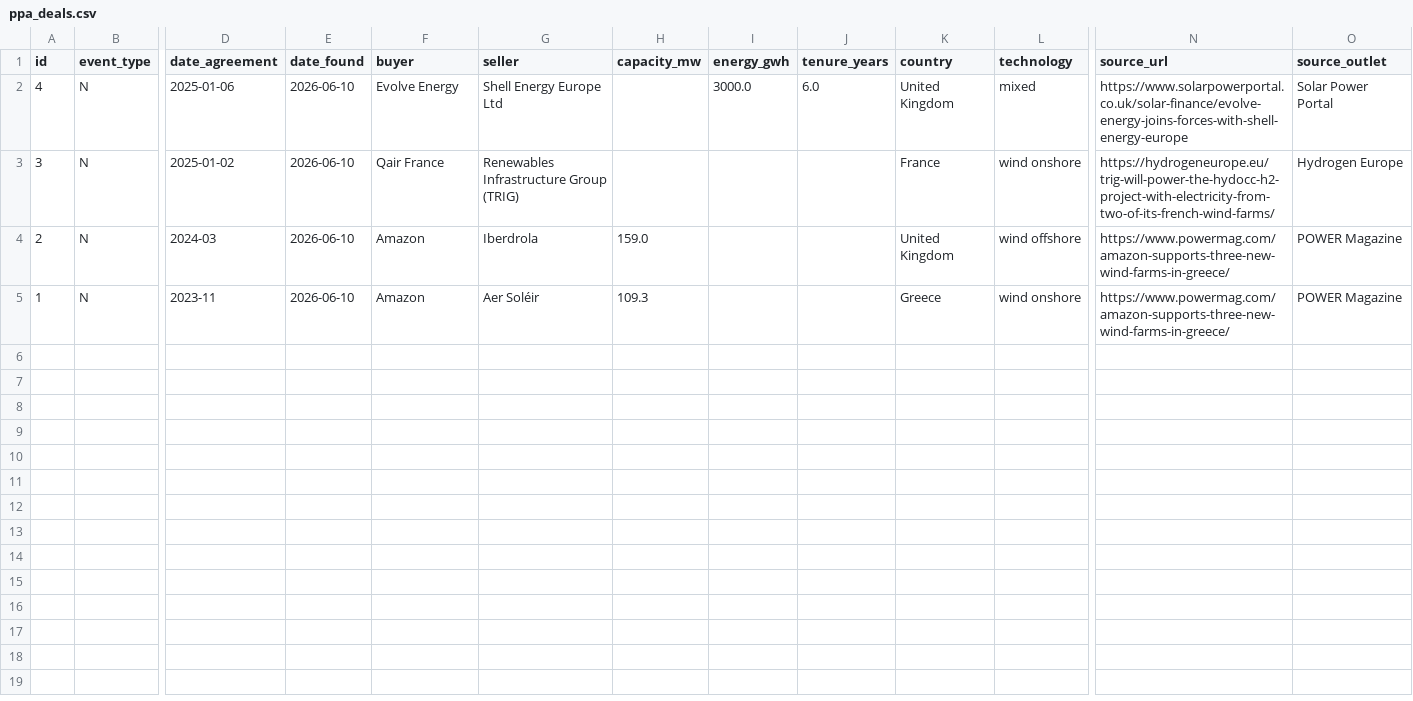
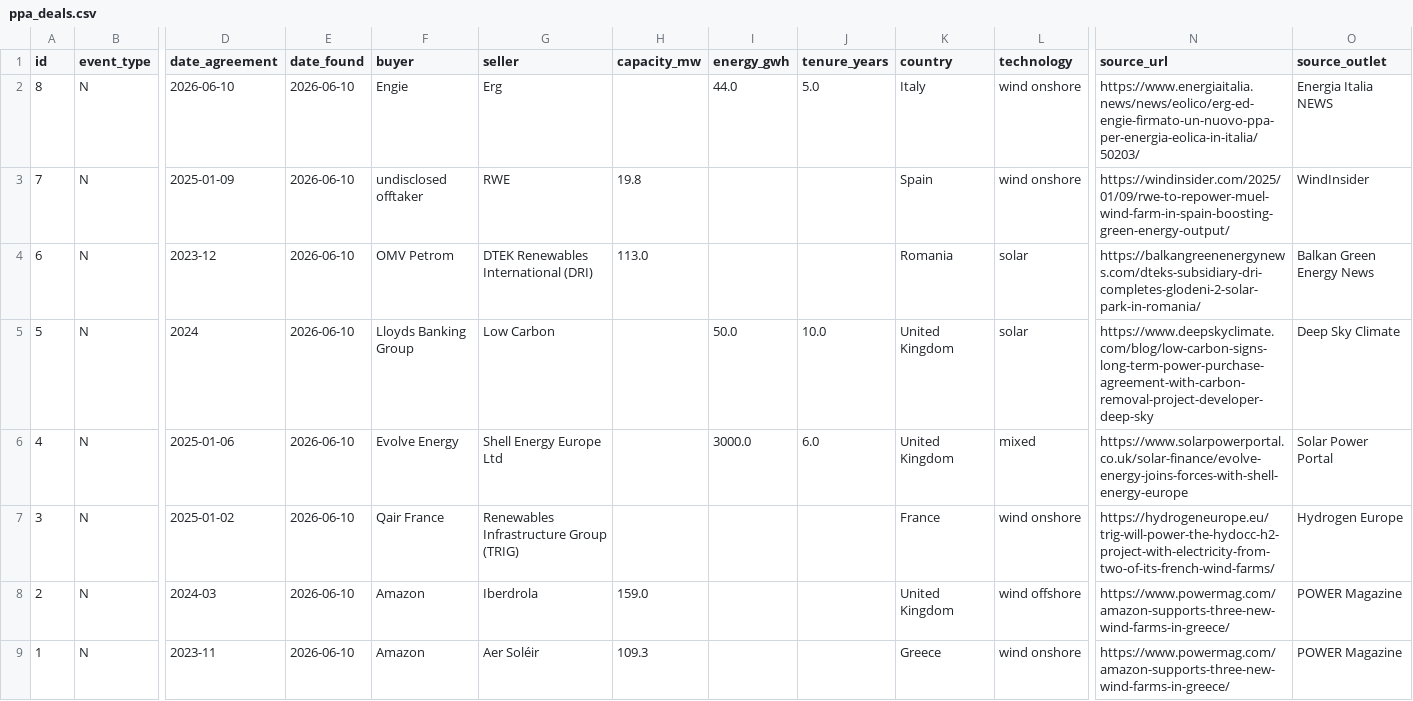
Before and after one commit to Mangips/ppa-tracker, a CSV file: data/ppa_deals.csv, drawn as a sheet; only a part is shown, gaps mark what is left out; rows hold the shown columns only; the diff names each change by its address in the sheet, - before the commit and + after, or states it on an @@ line.

```diff
--- a/data/ppa_deals.csv
+++ b/data/ppa_deals.csv
+row 2: 8 | N | 2026-06-10 | 2026-06-10 | Engie | Erg |  | 44.0 | 5.0 | Italy | wind onshore | https://www.energiaitalia.news/news/eolico/erg-ed-engie-firmato-un-nuovo-ppa-per-energia-eolica-in-italia/50203/ | Energia Italia NEWS
+row 3: 7 | N | 2025-01-09 | 2026-06-10 | undisclosed offtaker | RWE | 19.8 |  |  | Spain | wind onshore | https://windinsider.com/2025/01/09/rwe-to-repower-muel-wind-farm-in-spain-boosting-green-energy-output/ | WindInsider
+row 4: 6 | N | 2023-12 | 2026-06-10 | OMV Petrom | DTEK Renewables International (DRI) | 113.0 |  |  | Romania | solar | https://balkangreenenergynews.com/dteks-subsidiary-dri-completes-glodeni-2-solar-park-in-romania/ | Balkan Green Energy News
+row 5: 5 | N | 2024 | 2026-06-10 | Lloyds Banking Group | Low Carbon |  | 50.0 | 10.0 | United Kingdom | solar | https://www.deepskyclimate.com/blog/low-carbon-signs-long-term-power-purchase-agreement-with-carbon-removal-project-developer-deep-sky | Deep Sky Climate
```
Also changed, not shown: 2 other files.
